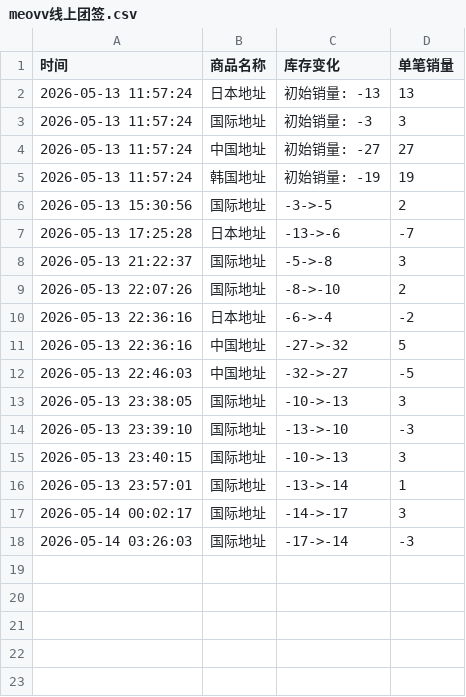
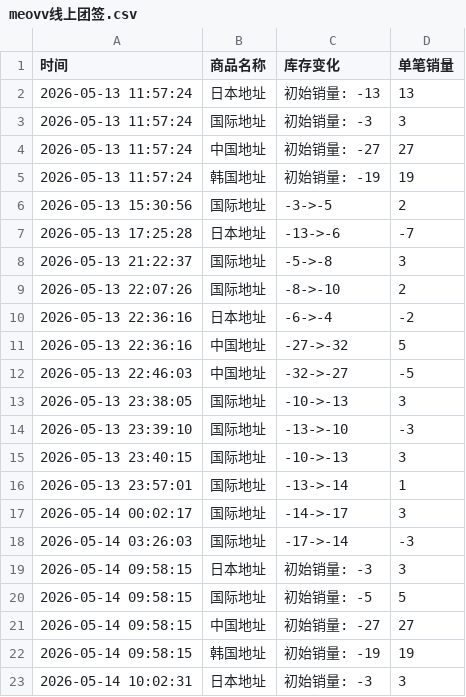
Before and after one commit to Juineii/meovv_k40519, a CSV file: meovv线上团签.csv, drawn as a sheet; the diff names each change by its address in the sheet, - before the commit and + after, or states it on an @@ line.

Commit message:
自动更新数据 2026-05-14 10:02:31

```diff
--- a/meovv线上团签.csv
+++ b/meovv线上团签.csv
+row 19: 2026-05-14 09:58:15 | 日本地址 | 初始销量: -3 | 3
+row 20: 2026-05-14 09:58:15 | 国际地址 | 初始销量: -5 | 5
+row 21: 2026-05-14 09:58:15 | 中国地址 | 初始销量: -27 | 27
+row 22: 2026-05-14 09:58:15 | 韩国地址 | 初始销量: -19 | 19
+row 23: 2026-05-14 10:02:31 | 日本地址 | 初始销量: -3 | 3
```
